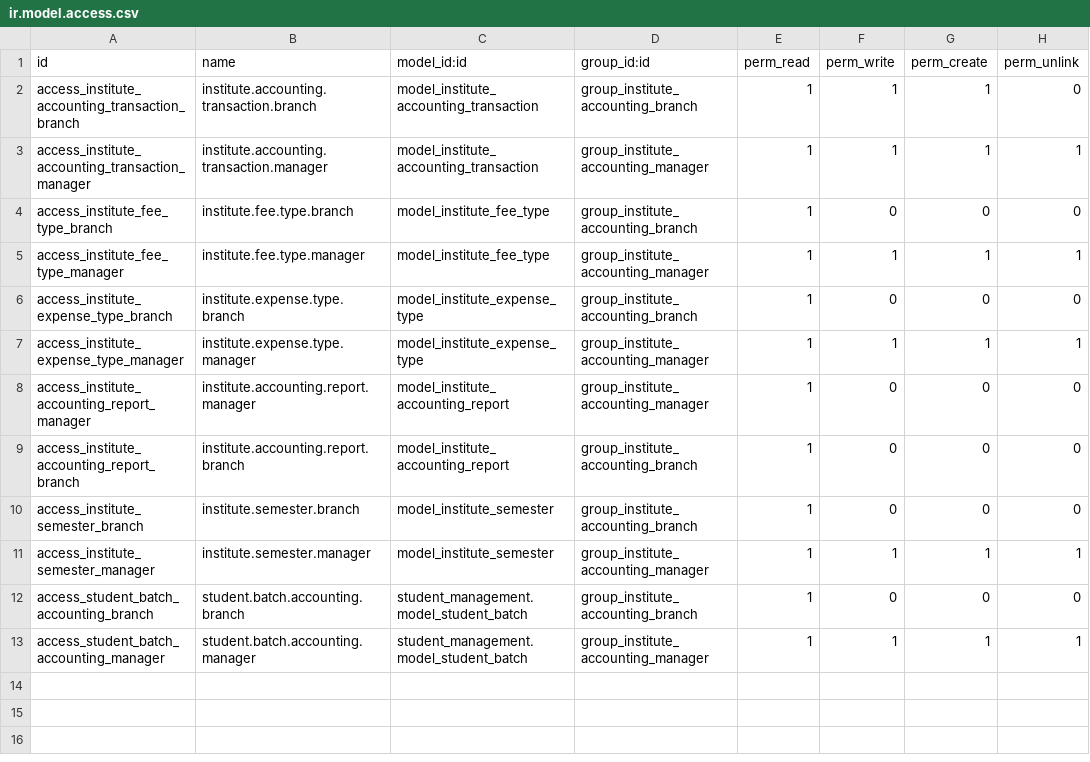
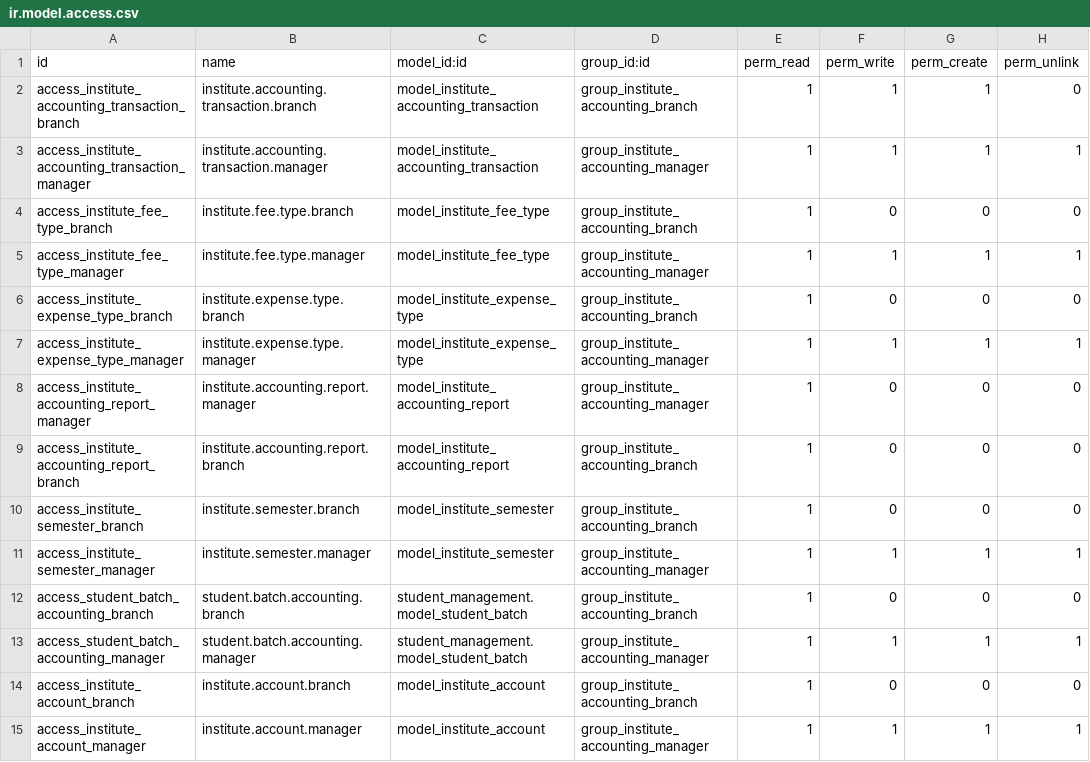
Before and after one commit to odoocrafts/institute_accounting, a CSV file: security/ir.model.access.csv, drawn as a sheet; the diff names each change by its address in the sheet, - before the commit and + after, or states it on an @@ line.

Commit message:
feat: introduce institute account management and integrate with transactions

```diff
--- a/security/ir.model.access.csv
+++ b/security/ir.model.access.csv
+row 14: access_institute_account_branch | institute.account.branch | model_institute_account | group_institute_accounting_branch | 1 | 0 | 0 | 0
+row 15: access_institute_account_manager | institute.account.manager | model_institute_account | group_institute_accounting_manager | 1 | 1 | 1 | 1
```
Also changed, not shown: 6 other files.
